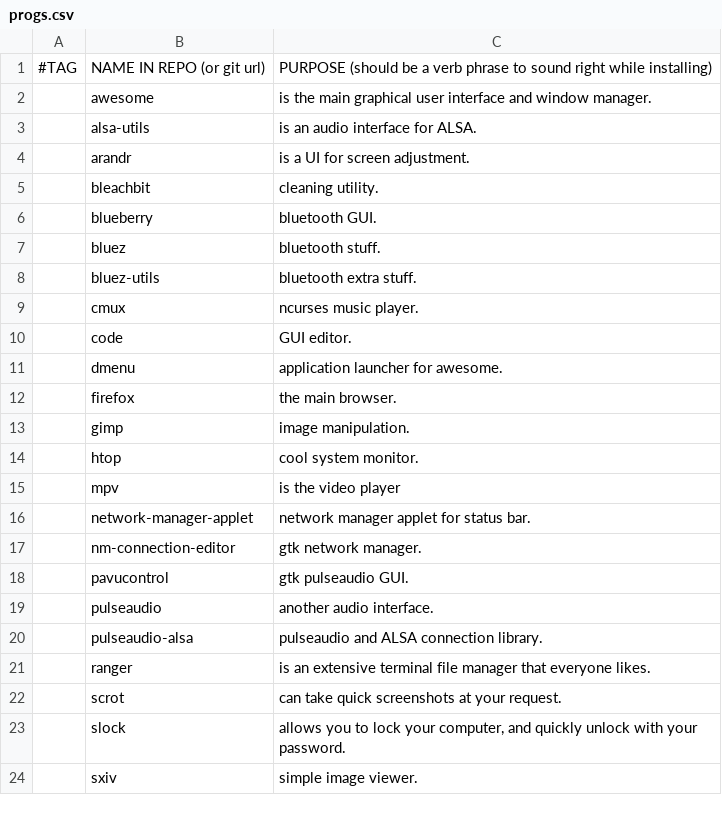
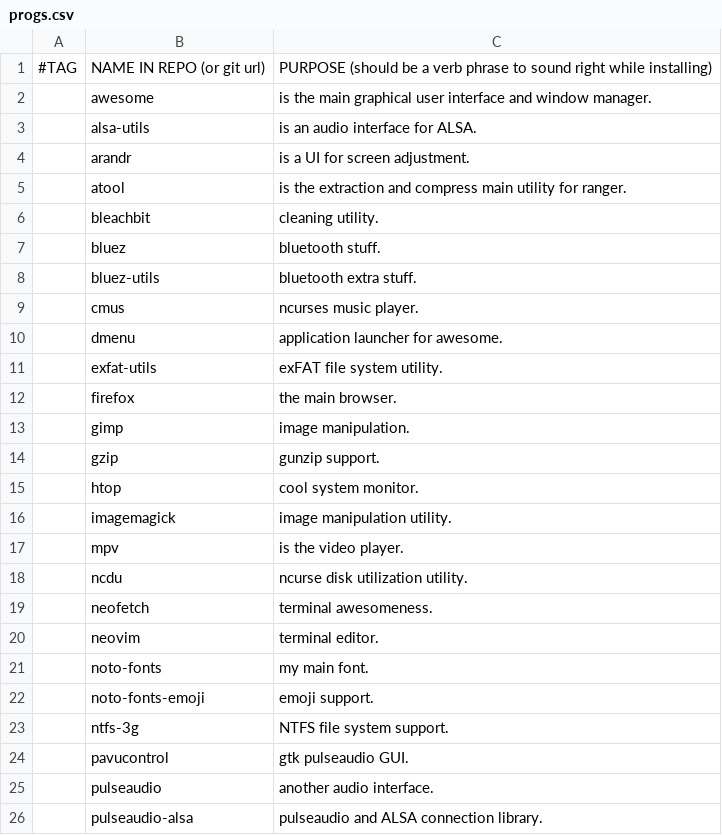
Before and after one commit to dixiedream/LARBS, a CSV file: progs.csv, drawn as a sheet; only a part is shown; the shorter side is filled out with more unchanged rows; the diff covers the shown part only.

```diff
--- a/progs.csv
+++ b/progs.csv
@@ -4,15 +4,21 @@
 ,arandr,"is a UI for screen adjustment."
+,atool,"is the extraction and compress main utility for ranger."
 ,bleachbit,"cleaning utility."
-,blueberry,"bluetooth GUI."
 ,bluez,"bluetooth stuff."
 ,bluez-utils,"bluetooth extra stuff."
-,cmux,"ncurses music player."
-,code,"GUI editor."
+,cmus,"ncurses music player."
 ,dmenu,"application launcher for awesome."
+,exfat-utils,"exFAT file system utility."
 ,firefox,"the main browser."
 ,gimp,"image manipulation."
+,gzip,"gunzip support."
 ,htop,"cool system monitor."
-,mpv,"is the video player"
-,network-manager-applet,"network manager applet for status bar."
-,nm-connection-editor,"gtk network manager."
+,imagemagick,"image manipulation utility."
+,mpv,"is the video player."
+,ncdu,"ncurse disk utilization utility."
+,neofetch,"terminal awesomeness."
+,neovim,"terminal editor."
+,noto-fonts,"my main font."
+,noto-fonts-emoji,"emoji support."
+,ntfs-3g,"NTFS file system support."
 ,pavucontrol,"gtk pulseaudio GUI."
```
Also changed, not shown: 5 added rows and 4 removed rows elsewhere in this file, 2 other files.
